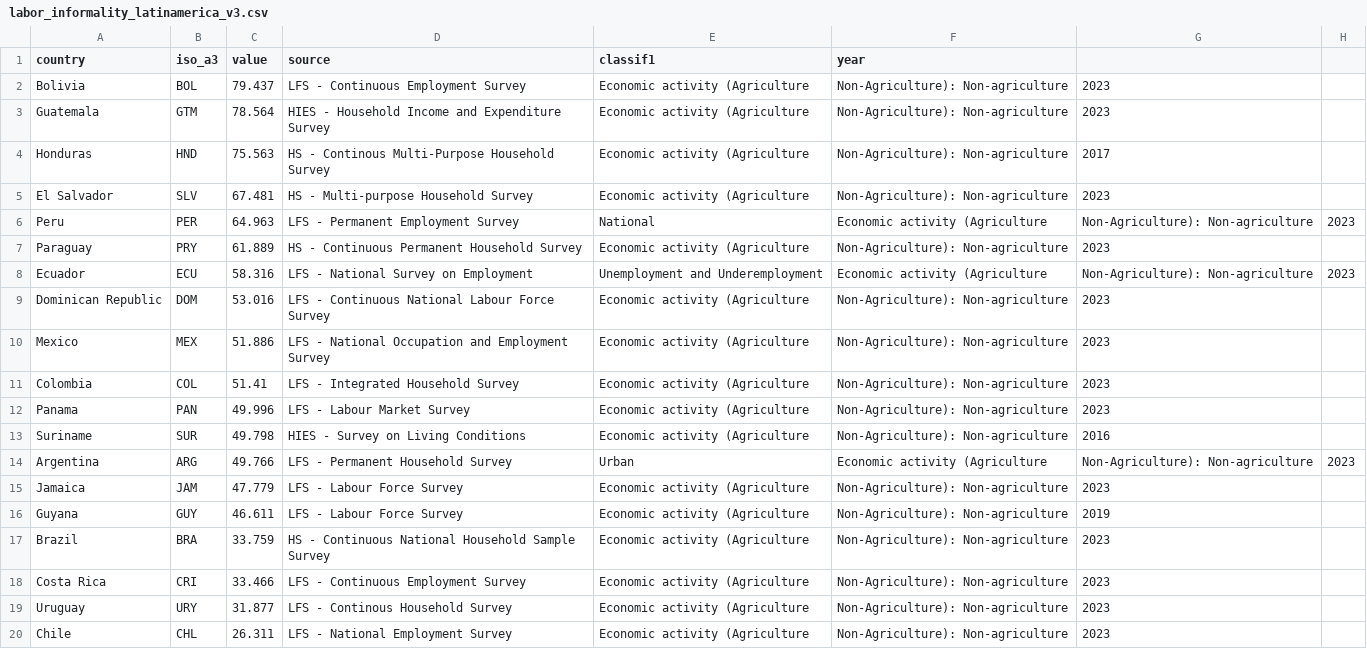
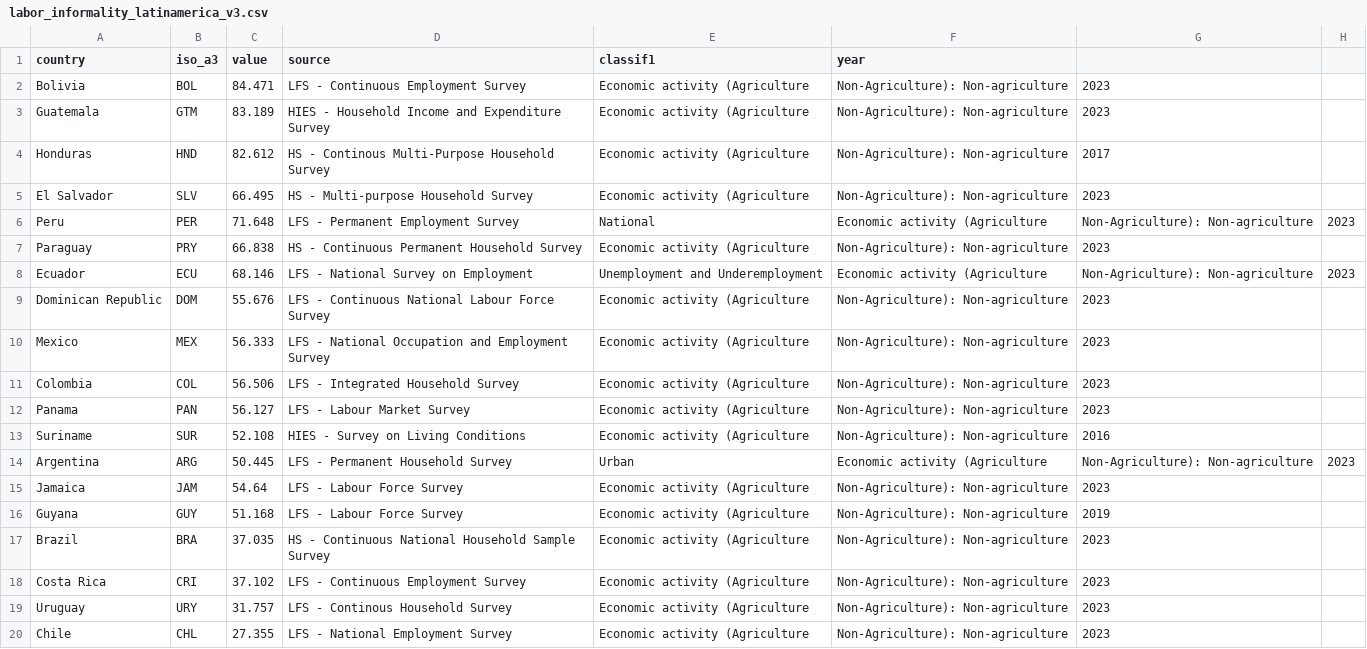
Before and after one commit to TeoCrisologo/teocrisologo.github.io, a CSV file: labor_informality_latinamerica_v3.csv, drawn as a sheet.

Commit message:
Update labor_informality_latinamerica_v3.csv

```diff
--- a/labor_informality_latinamerica_v3.csv
+++ b/labor_informality_latinamerica_v3.csv
@@ -1,20 +1,20 @@
 country,iso_a3,value,source,classif1,year
-Bolivia,BOL,79.437,LFS - Continuous Employment Survey,Economic activity (Agriculture, Non-Agriculture): Non-agriculture,2023
-Guatemala,GTM,78.564,HIES - Household Income and Expenditure Survey,Economic activity (Agriculture, Non-Agriculture): Non-agriculture,2023
-Honduras,HND,75.563,HS - Continous Multi-Purpose Household Survey,Economic activity (Agriculture, Non-Agriculture): Non-agriculture,2017
-El Salvador,SLV,67.481,HS - Multi-purpose Household Survey,Economic activity (Agriculture, Non-Agriculture): Non-agriculture,2023
-Peru,PER,64.963,LFS - Permanent Employment Survey, National,Economic activity (Agriculture, Non-Agriculture): Non-agriculture,2023
-Paraguay,PRY,61.889,HS - Continuous Permanent Household Survey,Economic activity (Agriculture, Non-Agriculture): Non-agriculture,2023
-Ecuador,ECU,58.316,LFS - National Survey on Employment, Unemployment and Underemployment,Economic activity (Agriculture, Non-Agriculture): Non-agriculture,2023
-Dominican Republic,DOM,53.016,LFS - Continuous National Labour Force Survey,Economic activity (Agriculture, Non-Agriculture): Non-agriculture,2023
-Mexico,MEX,51.886,LFS - National Occupation and Employment Survey,Economic activity (Agriculture, Non-Agriculture): Non-agriculture,2023
-Colombia,COL,51.41,LFS - Integrated Household Survey,Economic activity (Agriculture, Non-Agriculture): Non-agriculture,2023
-Panama,PAN,49.996,LFS - Labour Market Survey,Economic activity (Agriculture, Non-Agriculture): Non-agriculture,2023
-Suriname,SUR,49.798,HIES - Survey on Living Conditions,Economic activity (Agriculture, Non-Agriculture): Non-agriculture,2016
-Argentina,ARG,49.766,LFS - Permanent Household Survey, Urban,Economic activity (Agriculture, Non-Agriculture): Non-agriculture,2023
-Jamaica,JAM,47.779,LFS - Labour Force Survey,Economic activity (Agriculture, Non-Agriculture): Non-agriculture,2023
-Guyana,GUY,46.611,LFS - Labour Force Survey,Economic activity (Agriculture, Non-Agriculture): Non-agriculture,2019
-Brazil,BRA,33.759,HS - Continuous National Household Sample Survey,Economic activity (Agriculture, Non-Agriculture): Non-agriculture,2023
-Costa Rica,CRI,33.466,LFS - Continuous Employment Survey,Economic activity (Agriculture, Non-Agriculture): Non-agriculture,2023
-Uruguay,URY,31.877,LFS - Continous Household Survey,Economic activity (Agriculture, Non-Agriculture): Non-agriculture,2023
-Chile,CHL,26.311,LFS - National Employment Survey,Economic activity (Agriculture, Non-Agriculture): Non-agriculture,2023
+Bolivia,BOL,84.471,LFS - Continuous Employment Survey,Economic activity (Agriculture, Non-Agriculture): Non-agriculture,2023
+Guatemala,GTM,83.189,HIES - Household Income and Expenditure Survey,Economic activity (Agriculture, Non-Agriculture): Non-agriculture,2023
+Honduras,HND,82.612,HS - Continous Multi-Purpose Household Survey,Economic activity (Agriculture, Non-Agriculture): Non-agriculture,2017
+El Salvador,SLV,66.495,HS - Multi-purpose Household Survey,Economic activity (Agriculture, Non-Agriculture): Non-agriculture,2023
+Peru,PER,71.648,LFS - Permanent Employment Survey, National,Economic activity (Agriculture, Non-Agriculture): Non-agriculture,2023
+Paraguay,PRY,66.838,HS - Continuous Permanent Household Survey,Economic activity (Agriculture, Non-Agriculture): Non-agriculture,2023
+Ecuador,ECU,68.146,LFS - National Survey on Employment, Unemployment and Underemployment,Economic activity (Agriculture, Non-Agriculture): Non-agriculture,2023
+Dominican Republic,DOM,55.676,LFS - Continuous National Labour Force Survey,Economic activity (Agriculture, Non-Agriculture): Non-agriculture,2023
+Mexico,MEX,56.333,LFS - National Occupation and Employment Survey,Economic activity (Agriculture, Non-Agriculture): Non-agriculture,2023
+Colombia,COL,56.506,LFS - Integrated Household Survey,Economic activity (Agriculture, Non-Agriculture): Non-agriculture,2023
+Panama,PAN,56.127,LFS - Labour Market Survey,Economic activity (Agriculture, Non-Agriculture): Non-agriculture,2023
+Suriname,SUR,52.108,HIES - Survey on Living Conditions,Economic activity (Agriculture, Non-Agriculture): Non-agriculture,2016
+Argentina,ARG,50.445,LFS - Permanent Household Survey, Urban,Economic activity (Agriculture, Non-Agriculture): Non-agriculture,2023
+Jamaica,JAM,54.64,LFS - Labour Force Survey,Economic activity (Agriculture, Non-Agriculture): Non-agriculture,2023
+Guyana,GUY,51.168,LFS - Labour Force Survey,Economic activity (Agriculture, Non-Agriculture): Non-agriculture,2019
+Brazil,BRA,37.035,HS - Continuous National Household Sample Survey,Economic activity (Agriculture, Non-Agriculture): Non-agriculture,2023
+Costa Rica,CRI,37.102,LFS - Continuous Employment Survey,Economic activity (Agriculture, Non-Agriculture): Non-agriculture,2023
+Uruguay,URY,31.757,LFS - Continous Household Survey,Economic activity (Agriculture, Non-Agriculture): Non-agriculture,2023
+Chile,CHL,27.355,LFS - National Employment Survey,Economic activity (Agriculture, Non-Agriculture): Non-agriculture,2023
```
